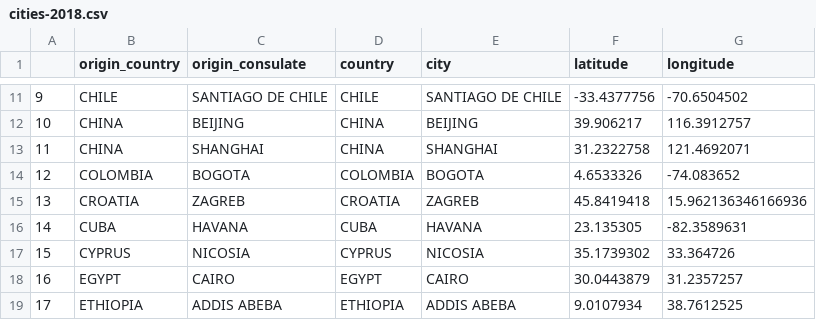
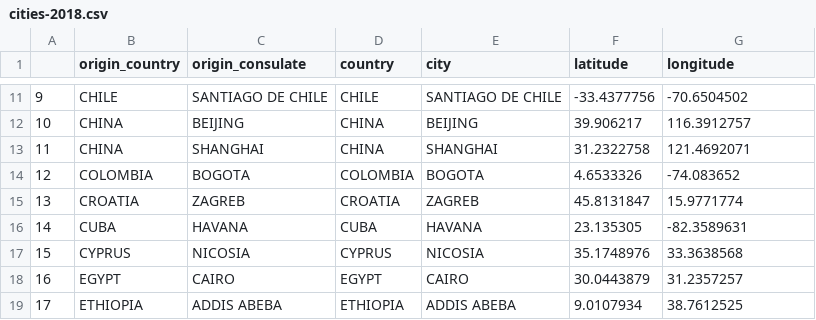
Before and after one commit to mogenshobolth/eu-visa-policy, a CSV file: data/silver/cities-2018.csv, drawn as a sheet; only a part is shown, gaps mark what is left out.

```diff
--- a/data/silver/cities-2018.csv
+++ b/data/silver/cities-2018.csv
@@ -14,5 +14,5 @@
 12,COLOMBIA,BOGOTA,COLOMBIA,BOGOTA,4.6533326,-74.083652
-13,CROATIA,ZAGREB,CROATIA,ZAGREB,45.8419418,15.962136346166936
+13,CROATIA,ZAGREB,CROATIA,ZAGREB,45.8131847,15.9771774
 14,CUBA,HAVANA,CUBA,HAVANA,23.135305,-82.3589631
-15,CYPRUS,NICOSIA,CYPRUS,NICOSIA,35.1739302,33.364726
+15,CYPRUS,NICOSIA,CYPRUS,NICOSIA,35.1748976,33.3638568
 16,EGYPT,CAIRO,EGYPT,CAIRO,30.0443879,31.2357257
```
Also changed, not shown: data/gold/cities.csv, data/silver/cities-2019.csv, 4 other files.
